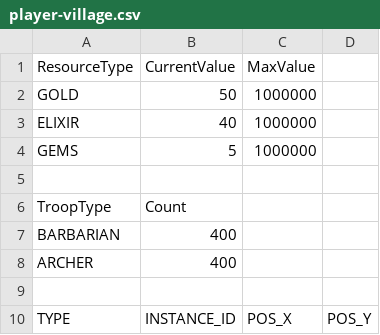
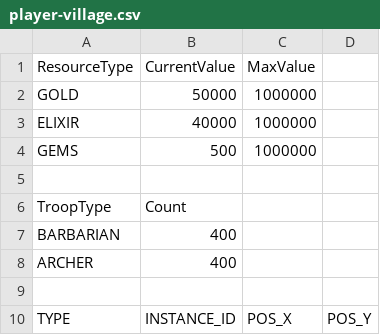
Before and after one commit to unibo-oop-projects/OOP24-AleRicci26-DrowsyFox03-FrancescoVolpini-Larck-Lucas-clashclass, a CSV file: src/main/resources/Villages-Data/player-village.csv, drawn as a sheet; only a part is shown.

```diff
--- a/src/main/resources/Villages-Data/player-village.csv
+++ b/src/main/resources/Villages-Data/player-village.csv
@@ -1,5 +1,5 @@
 ResourceType,CurrentValue,MaxValue
-GOLD,50,1000000
-ELIXIR,40,1000000
-GEMS,5,1000000
+GOLD,50000,1000000
+ELIXIR,40000,1000000
+GEMS,500,1000000
 
```
Also changed, not shown: src/main/resources/Villages-Data/battle-village.csv, 12 other files.
